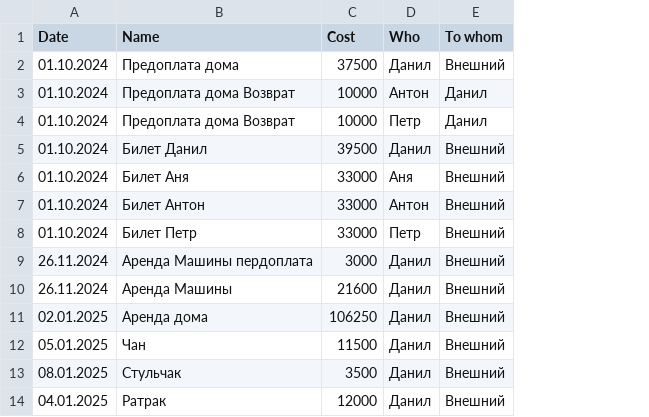
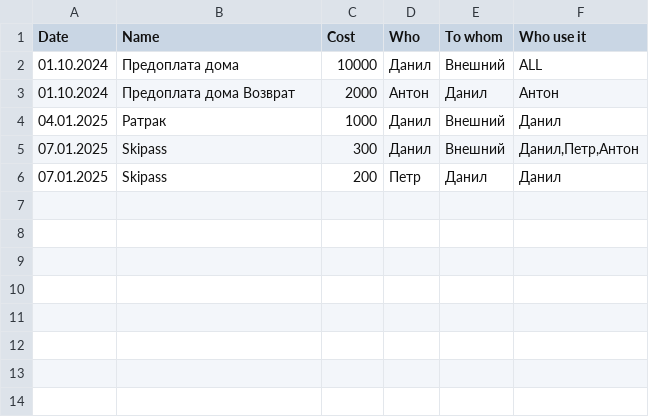
Before and after one commit to danilden1/together-pay, a CSV file: test-data.csv, drawn as a sheet; removed rows and columns are numbered as before the commit, all else as after; the diff names each change by its address in the sheet, - before the commit and + after, or states it on an @@ line.

Commit message:
add calculation py transaction, work like sheet

```diff
--- a/test-data.csv
+++ b/test-data.csv
+column F (Who use it), rows 2-4: ALL | Антон | Данил
-C2 (Cost): 37500
+C2 (Cost): 10000
-C3 (Cost): 10000
+C3 (Cost): 2000
-row 4: 01.10.2024 | Предоплата дома Возврат | 10000 | Петр | Данил
-row 5: 01.10.2024 | Билет Данил | 39500 | Данил | Внешний
-row 6: 01.10.2024 | Билет Аня | 33000 | Аня | Внешний
-row 7: 01.10.2024 | Билет Антон | 33000 | Антон | Внешний
-row 8: 01.10.2024 | Билет Петр | 33000 | Петр | Внешний
-row 9: 26.11.2024 | Аренда Машины пердоплата | 3000 | Данил | Внешний
-row 10: 26.11.2024 | Аренда Машины | 21600 | Данил | Внешний
-row 11: 02.01.2025 | Аренда дома | 106250 | Данил | Внешний
-row 12: 05.01.2025 | Чан | 11500 | Данил | Внешний
-row 13: 08.01.2025 | Стульчак | 3500 | Данил | Внешний
-C4 (Cost): 12000
+C4 (Cost): 1000
+row 5: 07.01.2025 | Skipass | 300 | Данил | Внешний | Данил,Петр,Антон
+row 6: 07.01.2025 | Skipass | 200 | Петр | Данил | Данил
```
Also changed, not shown: 1 other file.
